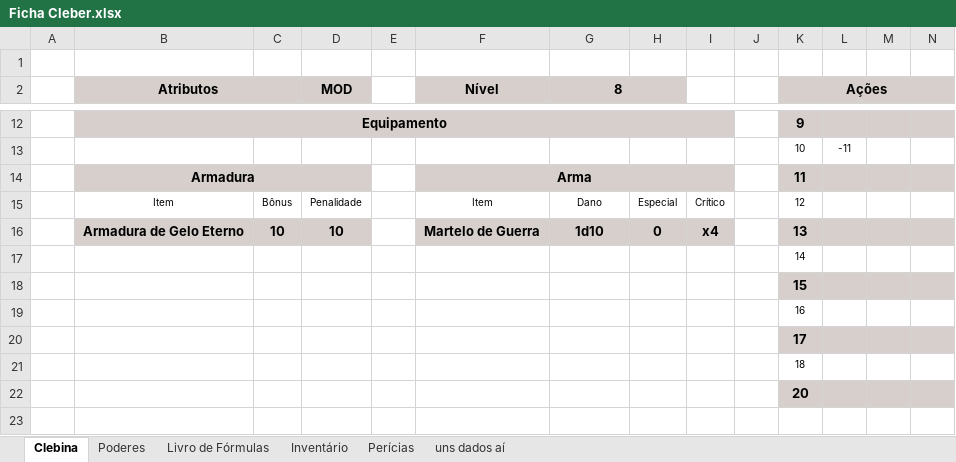
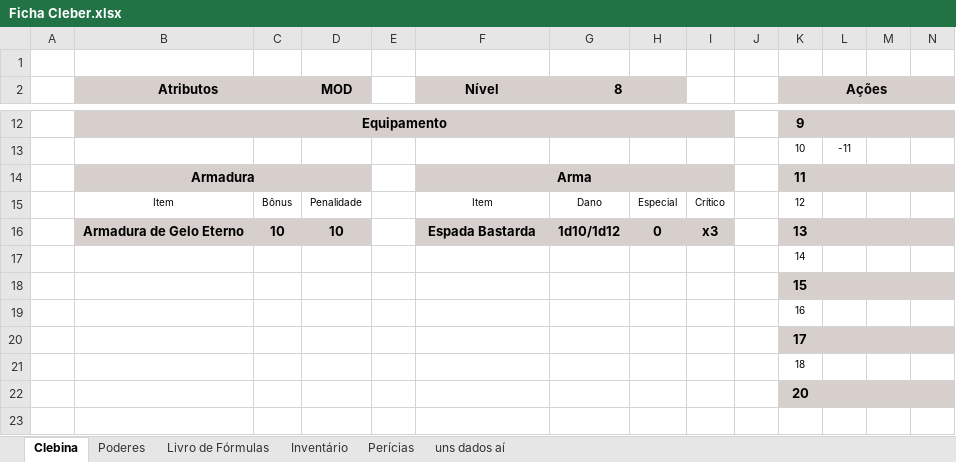
Before and after one commit to Dopanimekun/RPG, an Excel workbook: Fichas/Tormenta/Ficha Cleber.xlsx, sheet Clebina, drawn as a sheet; only a part is shown, gaps mark what is left out; values as stored, in another font and other column widths than the file's, no borders; the diff names each change by its address in the sheet, - before the commit and + after, or states it on an @@ line.

```diff
--- a/Fichas/Tormenta/Ficha Cleber.xlsx (sheet Clebina)
+++ b/Fichas/Tormenta/Ficha Cleber.xlsx (sheet Clebina)
-F16 (Nível): Martelo de Guerra
+F16 (Nível): Espada Bastarda
-G16 (8): 1d10
+G16 (8): 1d10/1d12
-I16: x4
+I16: x3
```
Also changed, not shown: sheet Livro de Fórmulas, sheet Inventário, sheet Poderes, formulas that keep their value, 9 other files.
